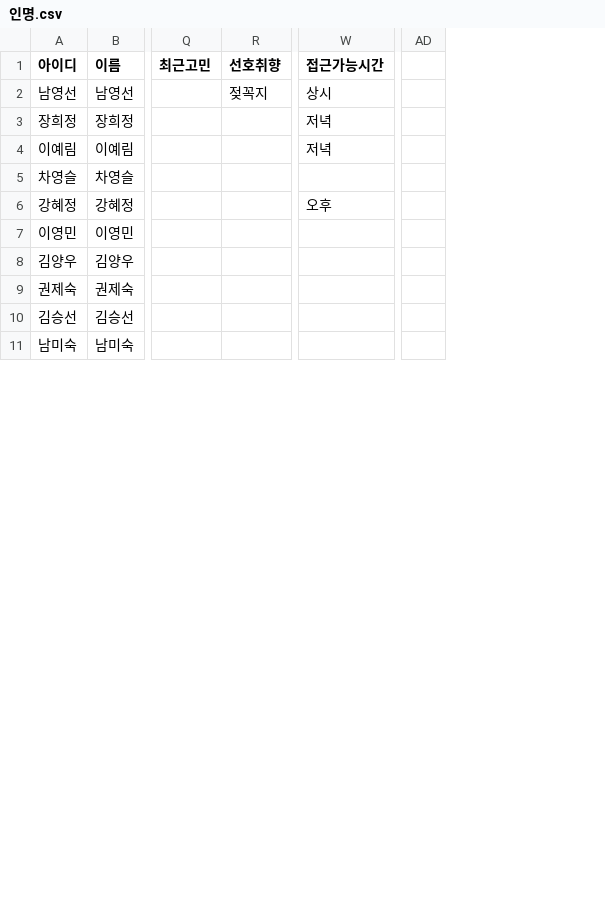
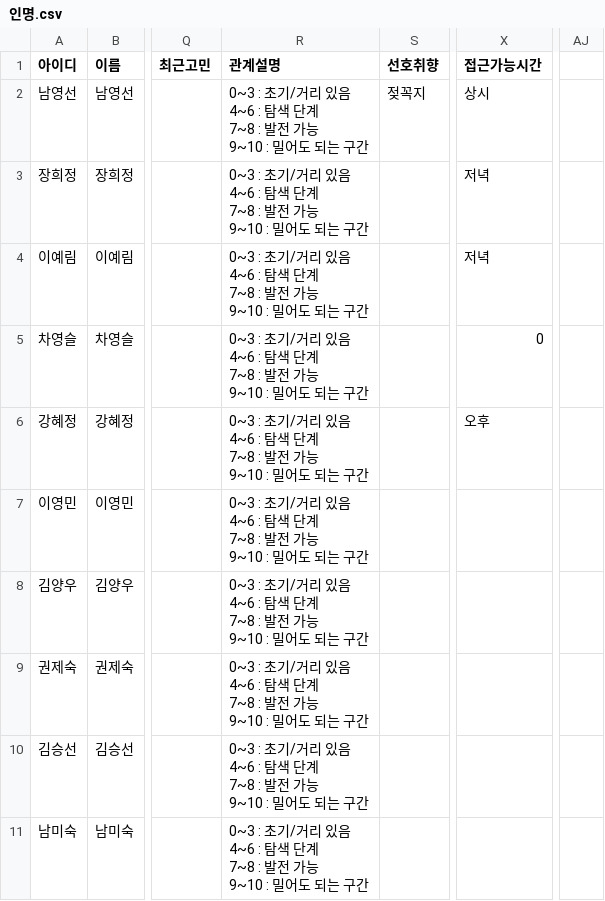
Before and after one commit to jym5317-coder/my-private-note, a CSV file: 인명.csv, drawn as a sheet; only a part is shown, gaps mark what is left out; removed rows and columns are numbered as before the commit, all else as after; ↵ is a line break in a cell; the diff names each change by its address in the sheet, - before the commit and + after, or states it on an @@ line.

Commit message:
Update 인명.csv

```diff
--- a/인명.csv
+++ b/인명.csv
+column R (관계설명), rows 2-11: all 0~3 : 초기/거리 있음 ↵ 4~6 : 탐색 단계 ↵ 7~8 : 발전 가능 ↵ 9~10 : 밀어도 되는 구간
-column AD, empty
+column AJ, empty
-X5 (접근가능시간): (empty)
+X5 (접근가능시간): 0
```
